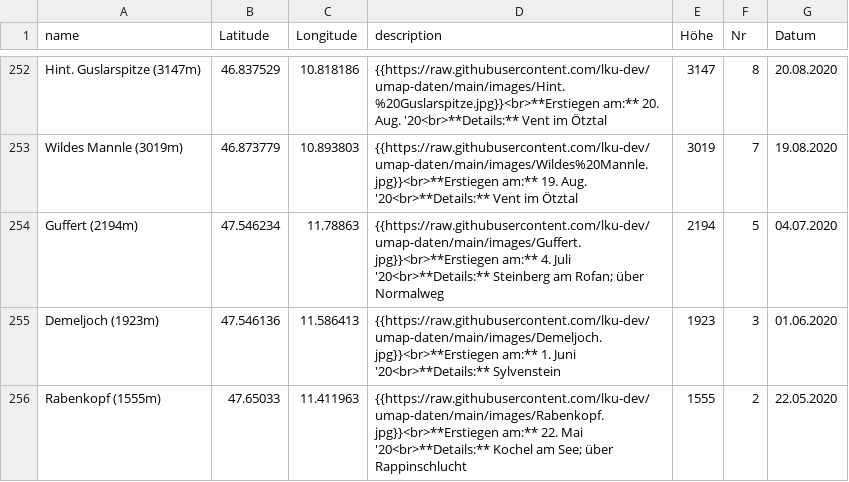
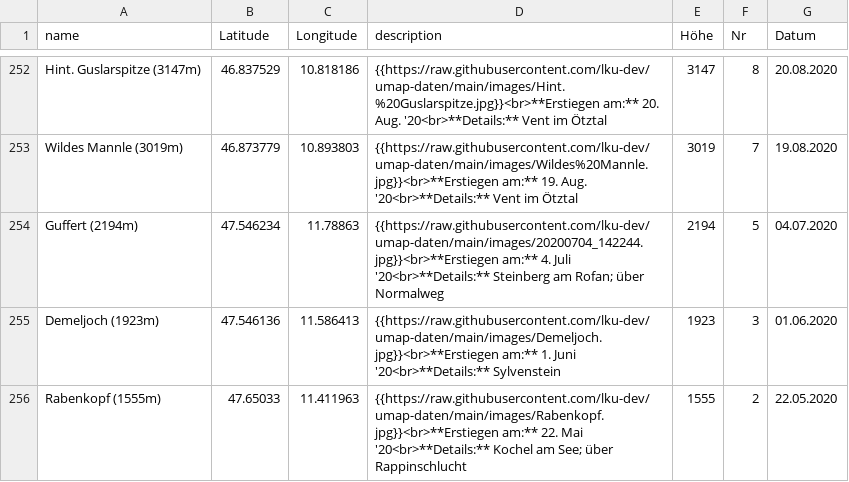
Before and after one commit to lku-dev/umap-daten, a CSV file: csv/0_test.csv, drawn as a sheet; only a part is shown, gaps mark what is left out.

Commit message:
Update CSV via App

```diff
--- a/csv/0_test.csv
+++ b/csv/0_test.csv
@@ -253,3 +253,3 @@ Hint. Guslarspitze (3147m)|46.837529|10.818186|"{{https://raw.githubusercontent.
 Wildes Mannle (3019m)|46.873779|10.893803|"{{https://raw.githubusercontent.com/lku-dev/umap-daten/main/images/Wildes%20Mannle.jpg}}<br>**Erstiegen am:** 19. Aug. '20<br>**Details:** Vent im Ötztal"|3019|7|19.08.2020
-Guffert (2194m)|47.546234|11.78863|"{{https://raw.githubusercontent.com/lku-dev/umap-daten/main/images/Guffert.jpg}}<br>**Erstiegen am:** 4. Juli '20<br>**Details:** Steinberg am Rofan; über Normalweg"|2194|5|04.07.2020
+Guffert (2194m)|47.546234|11.78863|"{{https://raw.githubusercontent.com/lku-dev/umap-daten/main/images/20200704_142244.jpg}}<br>**Erstiegen am:** 4. Juli '20<br>**Details:** Steinberg am Rofan; über Normalweg"|2194|5|04.07.2020
 Demeljoch (1923m)|47.546136|11.586413|"{{https://raw.githubusercontent.com/lku-dev/umap-daten/main/images/Demeljoch.jpg}}<br>**Erstiegen am:** 1. Juni '20<br>**Details:** Sylvenstein"|1923|3|01.06.2020
```
